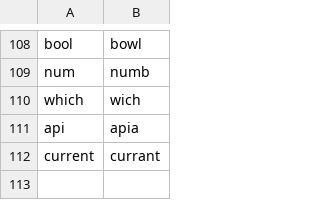
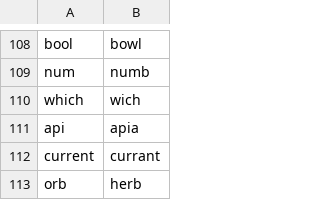
Before and after one commit to weyrick/knausj_talon, a CSV file: settings/words_to_replace.csv, drawn as a sheet; only a part is shown, gaps mark what is left out.

```diff
--- a/settings/words_to_replace.csv
+++ b/settings/words_to_replace.csv
@@ -112 +112,2 @@ api,apia
 current,currant
+orb,herb
```
Also changed, not shown: 2 other files.
